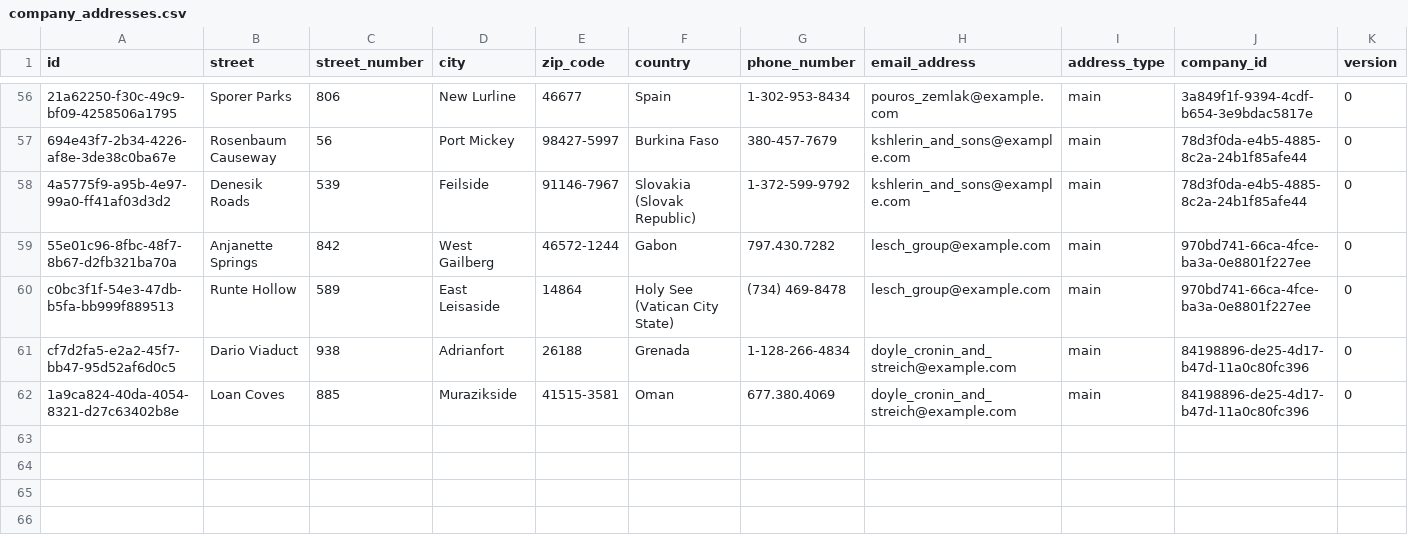
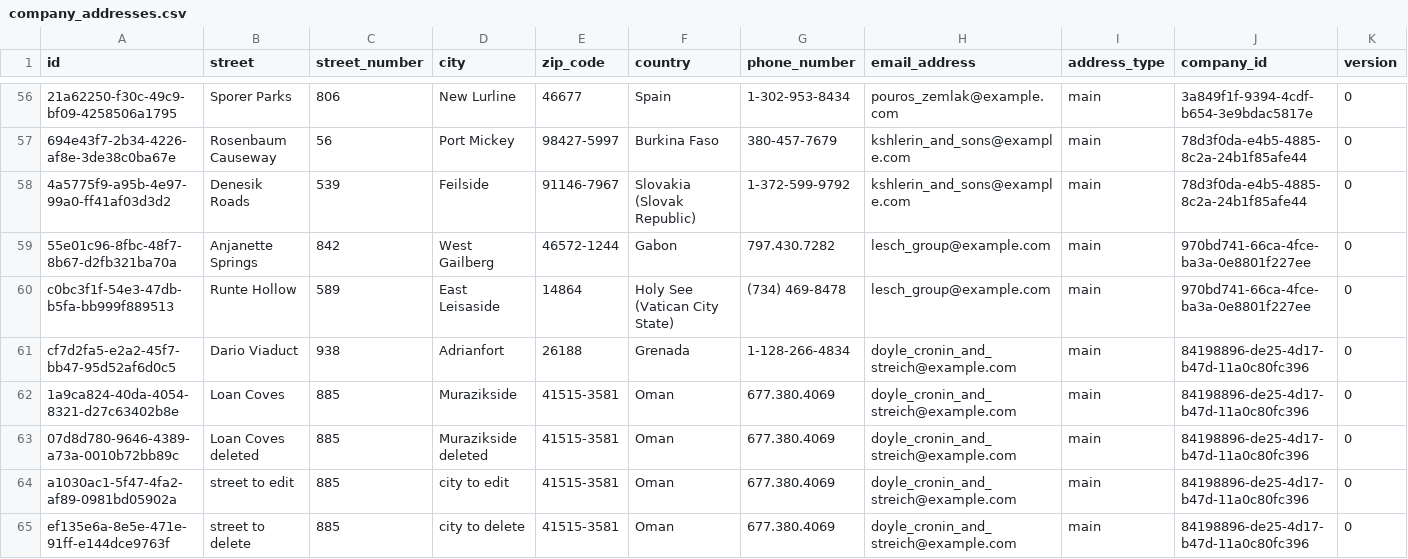
Before and after one commit to pawelNu/backend-project-manager, a CSV file: src/main/resources/db/changelog/0.3.0/company_addresses.csv, drawn as a sheet; only a part is shown, gaps mark what is left out; rows hold the shown columns only; the diff names each change by its address in the sheet, - before the commit and + after, or states it on an @@ line.

```diff
--- a/src/main/resources/db/changelog/0.3.0/company_addresses.csv
+++ b/src/main/resources/db/changelog/0.3.0/company_addresses.csv
+row 63: 07d8d780-9646-4389-a73a-0010b72bb89c | Loan Coves deleted | 885 | Murazikside deleted | 41515-3581 | Oman | 677.380.4069 | doyle_cronin_and_streich@example.com | main | 84198896-de25-4d17-b47d-11a0c80fc396 | 0
+row 64: a1030ac1-5f47-4fa2-af89-0981bd05902a | street to edit | 885 | city to edit | 41515-3581 | Oman | 677.380.4069 | doyle_cronin_and_streich@example.com | main | 84198896-de25-4d17-b47d-11a0c80fc396 | 0
+row 65: ef135e6a-8e5e-471e-91ff-e144dce9763f | street to delete | 885 | city to delete | 41515-3581 | Oman | 677.380.4069 | doyle_cronin_and_streich@example.com | main | 84198896-de25-4d17-b47d-11a0c80fc396 | 0
```
Also changed, not shown: src/main/resources/db/changelog/0.3.0/companies.csv, 36 other files.
